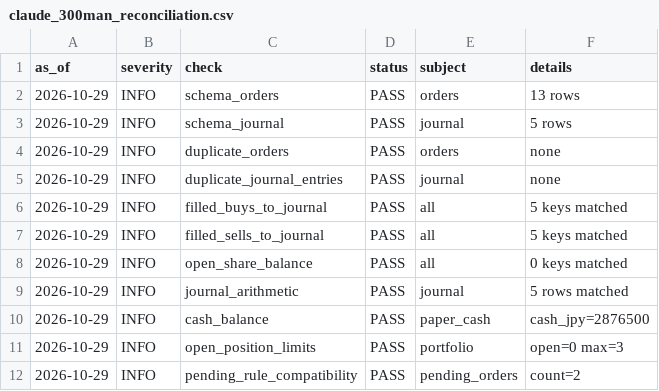
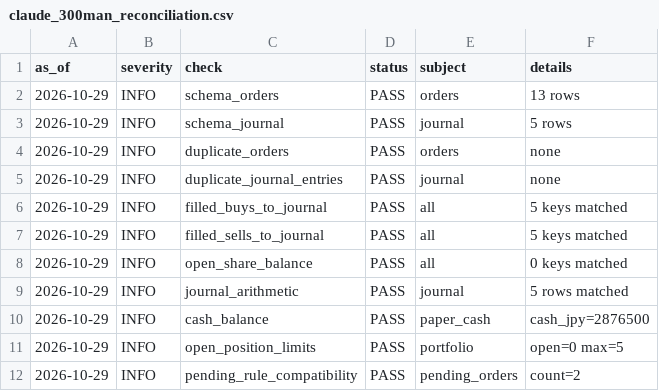
Before and after one commit to MANDAI0571/stock-news-monitor, a CSV file: data/claude_300man_reconciliation.csv, drawn as a sheet.

```diff
--- a/data/claude_300man_reconciliation.csv
+++ b/data/claude_300man_reconciliation.csv
@@ -10,3 +10,3 @@
 2026-10-29,INFO,cash_balance,PASS,paper_cash,cash_jpy=2876500
-2026-10-29,INFO,open_position_limits,PASS,portfolio,open=0 max=3
+2026-10-29,INFO,open_position_limits,PASS,portfolio,open=0 max=5
 2026-10-29,INFO,pending_rule_compatibility,PASS,pending_orders,count=2
```
Also changed, not shown: data/claude_300man_daily_monitor.csv, data/claude_300man_journal.csv, 4 other files.
